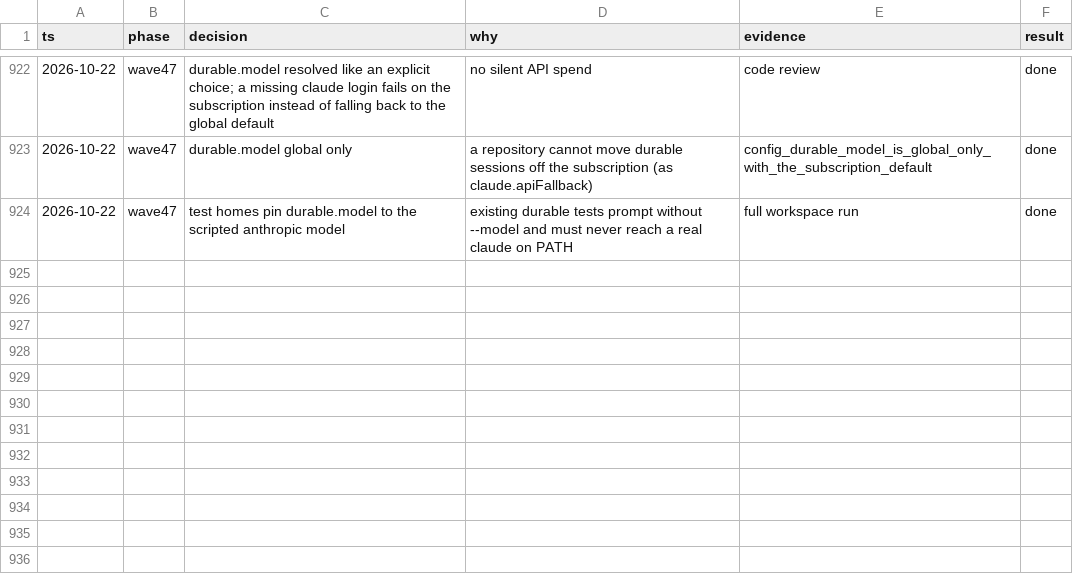
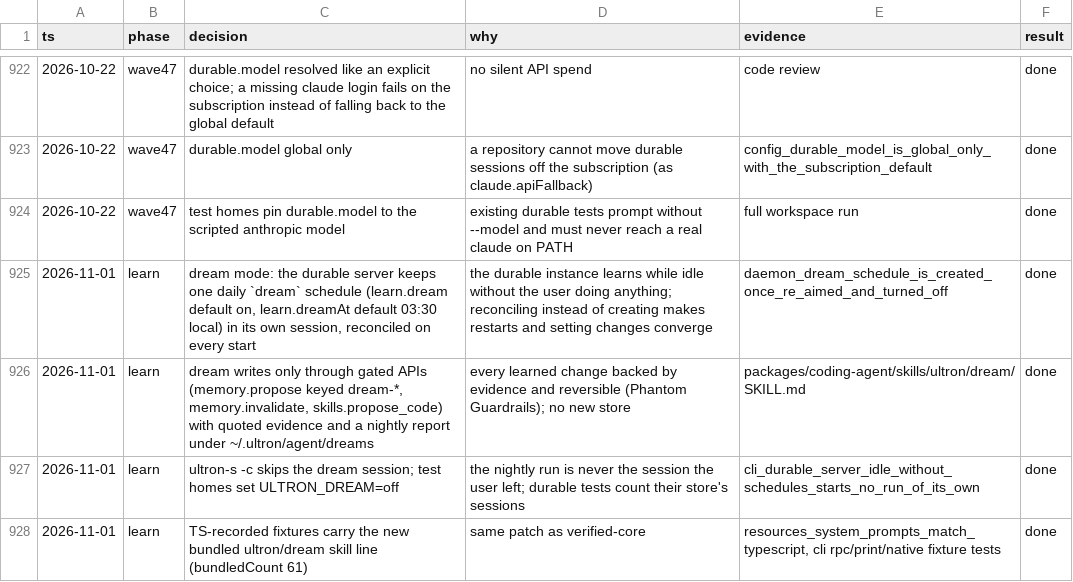
Before and after one commit to alfredosdpiii/ultron-rs, a TSV file: docs/rust-rewrite/decisions.tsv, drawn as a sheet; only a part is shown, gaps mark what is left out; the diff names each change by its address in the sheet, - before the commit and + after, or states it on an @@ line.

Commit message:
Dream mode: bundled ultron/dream skill, fixtures, test homes off, decisions

```diff
--- a/docs/rust-rewrite/decisions.tsv
+++ b/docs/rust-rewrite/decisions.tsv
+row 925: 2026-11-01 | learn | dream mode: the durable server keeps one daily `dream` schedule (learn.dream default on, learn.dreamAt default 03:30 local) in its own session, reconciled on every start | the durable instance learns while idle without the user doing anything; reconciling instead of creating makes restarts and setting changes converge | daemon_dream_schedule_is_created_once_re_aimed_and_turned_off | done
+row 926: 2026-11-01 | learn | dream writes only through gated APIs (memory.propose keyed dream-*, memory.invalidate, skills.propose_code) with quoted evidence and a nightly report under ~/.ultron/agent/dreams | every learned change backed by evidence and reversible (Phantom Guardrails); no new store | packages/coding-agent/skills/ultron/dream/SKILL.md | done
+row 927: 2026-11-01 | learn | ultron-s -c skips the dream session; test homes set ULTRON_DREAM=off | the nightly run is never the session the user left; durable tests count their store's sessions | cli_durable_server_idle_without_schedules_starts_no_run_of_its_own | done
+row 928: 2026-11-01 | learn | TS-recorded fixtures carry the new bundled ultron/dream skill line (bundledCount 61) | same patch as verified-core | resources_system_prompts_match_typescript, cli rpc/print/native fixture tests | done
```
Also changed, not shown: 10 other files.
